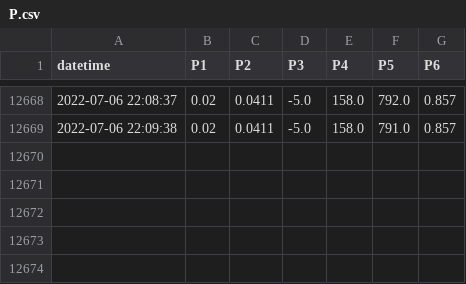
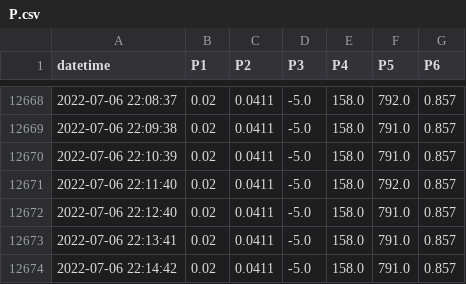
Before and after one commit to SciGEsN/SRC092, a CSV file: data/P.csv, drawn as a sheet; only a part is shown, gaps mark what is left out; the diff names each change by its address in the sheet, - before the commit and + after, or states it on an @@ line.

```diff
--- a/data/P.csv
+++ b/data/P.csv
+row 12670: 2022-07-06 22:10:39 | 0.02 | 0.0411 | -5.0 | 158.0 | 791.0 | 0.857
+row 12671: 2022-07-06 22:11:40 | 0.02 | 0.0411 | -5.0 | 158.0 | 792.0 | 0.857
+row 12672: 2022-07-06 22:12:40 | 0.02 | 0.0411 | -5.0 | 158.0 | 791.0 | 0.857
+row 12673: 2022-07-06 22:13:41 | 0.02 | 0.0411 | -5.0 | 158.0 | 791.0 | 0.857
+row 12674: 2022-07-06 22:14:42 | 0.02 | 0.0411 | -5.0 | 158.0 | 791.0 | 0.857
```
Also changed, not shown: data/T1.csv, data/T2.csv, 9 other files.
